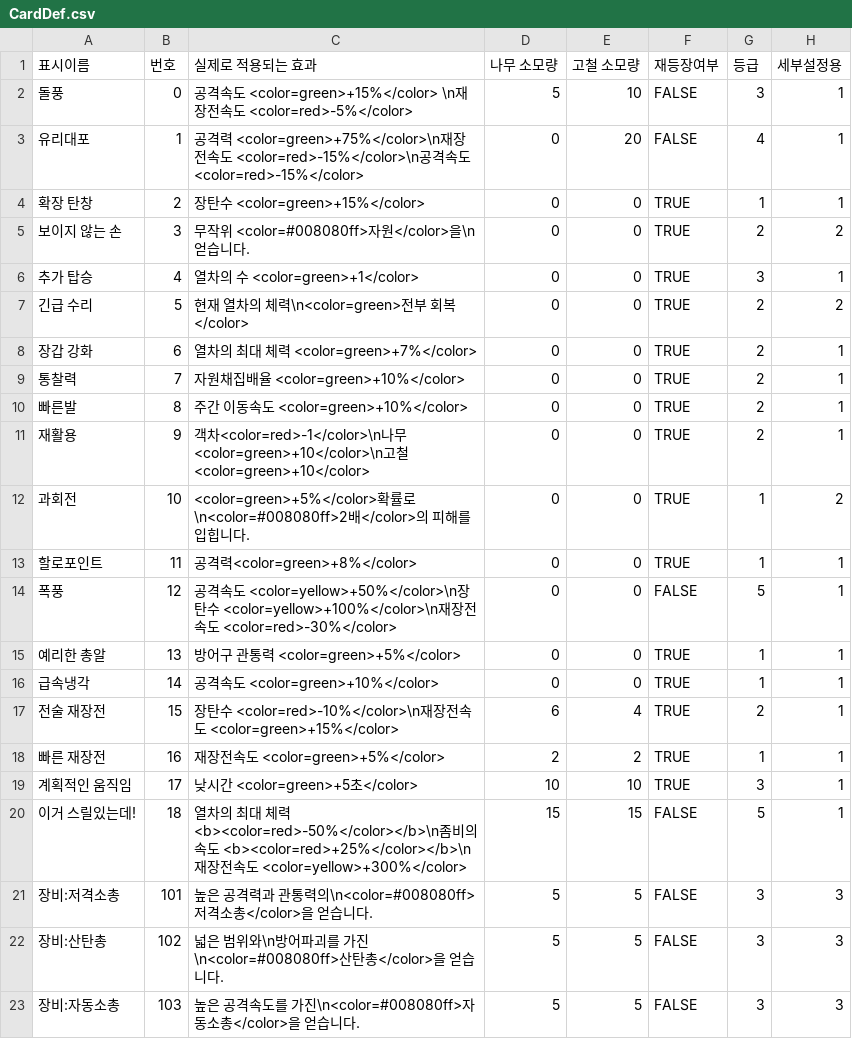
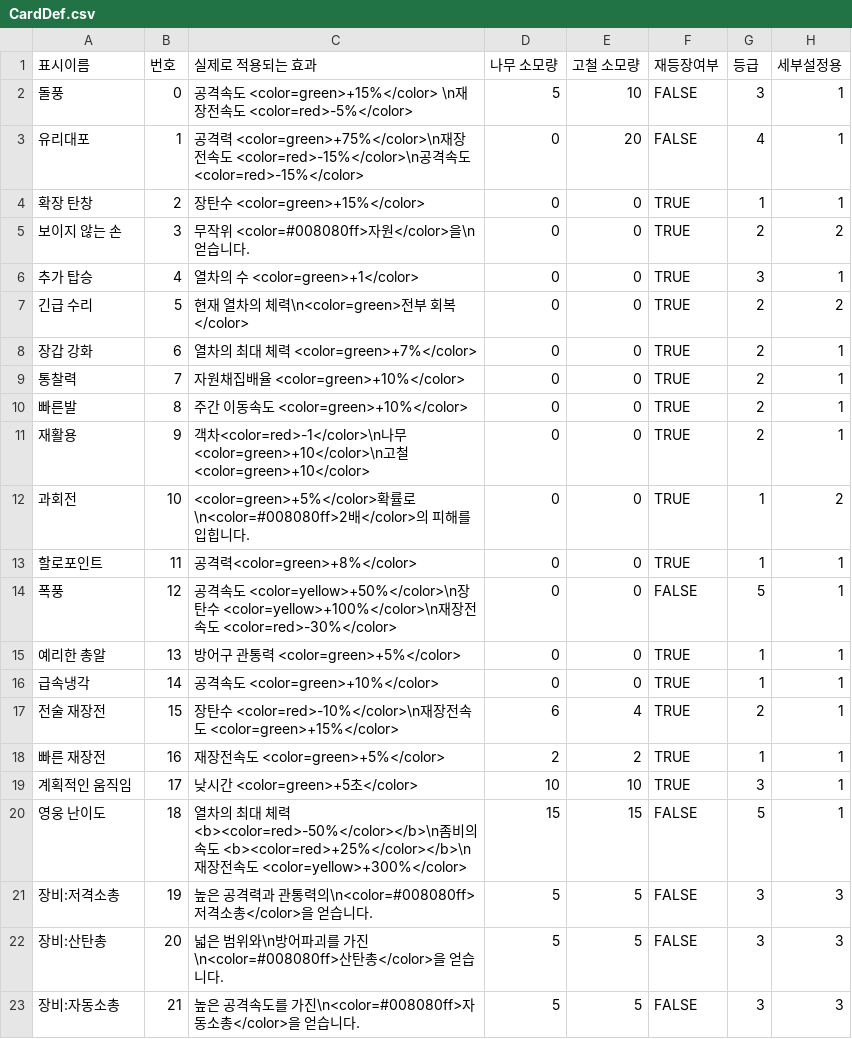
Before and after one commit to SeungminYeom/At-the-end-of-Chaos, a CSV file: At the end of Chaos/Assets/Resources/CardDef.csv, drawn as a sheet.

```diff
--- a/At the end of Chaos/Assets/Resources/CardDef.csv
+++ b/At the end of Chaos/Assets/Resources/CardDef.csv
@@ -19,5 +19,5 @@
 계획적인 움직임,17,낮시간 <color=green>+5초</color>,10,10,TRUE,3,1
-이거 스릴있는데!,18,열차의 최대 체력 <b><color=red>-50%</color></b>\n좀비의 속도 <b><color=red>+25%</color></b>\n재장전속도 <color=yellow>+300%</color>,15,15,FALSE,5,1
-장비:저격소총,101,높은 공격력과  관통력의\n<color=#008080ff>저격소총</color>을 얻습니다.,5,5,FALSE,3,3
-장비:산탄총,102,넓은 범위와\n방어파괴를 가진\n<color=#008080ff>산탄총</color>을 얻습니다.,5,5,FALSE,3,3
-장비:자동소총,103,높은 공격속도를 가진\n<color=#008080ff>자동소총</color>을 얻습니다.,5,5,FALSE,3,3
+영웅 난이도,18,열차의 최대 체력 <b><color=red>-50%</color></b>\n좀비의 속도 <b><color=red>+25%</color></b>\n재장전속도 <color=yellow>+300%</color>,15,15,FALSE,5,1
+장비:저격소총,19,높은 공격력과  관통력의\n<color=#008080ff>저격소총</color>을 얻습니다.,5,5,FALSE,3,3
+장비:산탄총,20,넓은 범위와\n방어파괴를 가진\n<color=#008080ff>산탄총</color>을 얻습니다.,5,5,FALSE,3,3
+장비:자동소총,21,높은 공격속도를 가진\n<color=#008080ff>자동소총</color>을 얻습니다.,5,5,FALSE,3,3
```
Also changed, not shown: 44 other files.
